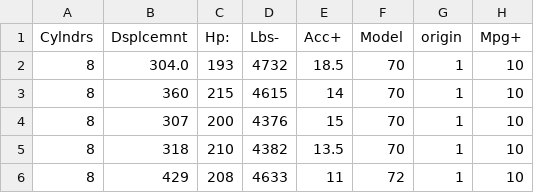
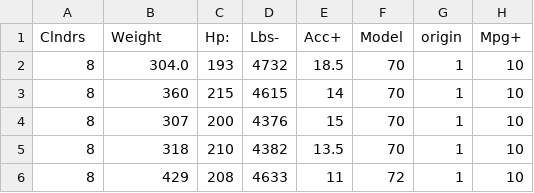
Before and after one commit to rezons/rezons.github.io, a CSV file: data/auto93.csv, drawn as a sheet; only a part is shown.

```diff
--- a/data/auto93.csv
+++ b/data/auto93.csv
@@ -1,2 +1,2 @@
-Cylndrs, Dsplcemnt, Hp:, Lbs-, Acc+,Model, origin, Mpg+
+Clndrs, Weight, Hp:, Lbs-, Acc+,Model, origin, Mpg+
 8, 304.0, 193, 4732, 18.5, 70, 1, 10
```
Also changed, not shown: 1 other file.
